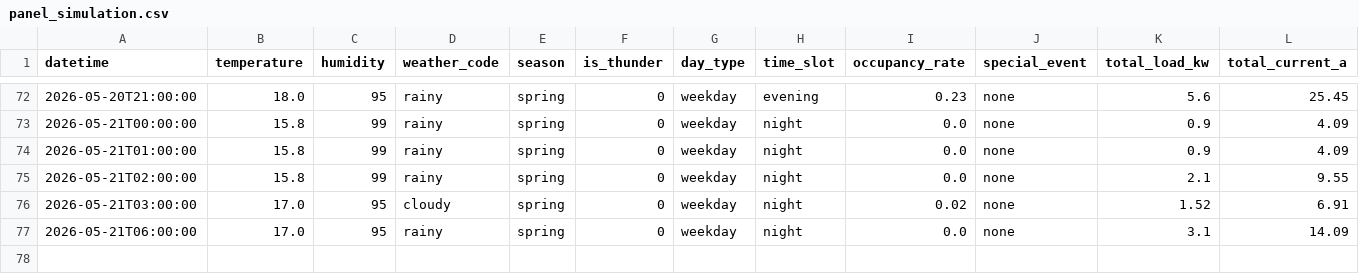
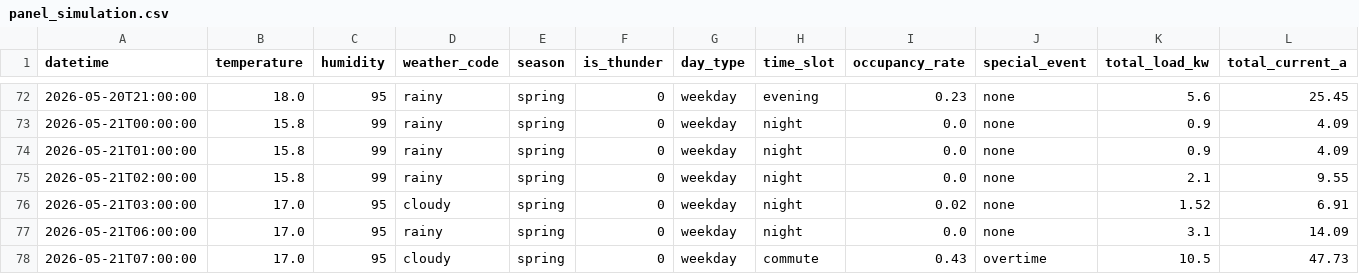
Before and after one commit to wnstjq813-web/smart-panel-data, a CSV file: data/panel_simulation.csv, drawn as a sheet; only a part is shown, gaps mark what is left out; rows hold the shown columns only; the diff names each change by its address in the sheet, - before the commit and + after, or states it on an @@ line.

Commit message:
[모니터] 2026-05-21 07시 행 공개

```diff
--- a/data/panel_simulation.csv
+++ b/data/panel_simulation.csv
+row 78: 2026-05-21T07:00:00 | 17.0 | 95 | cloudy | spring | 0 | weekday | commute | 0.43 | overtime | 10.5 | 47.73
```
